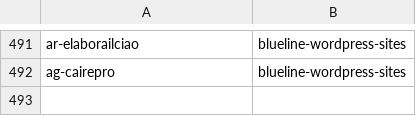
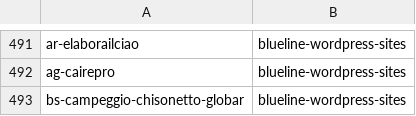
Before and after one commit to seriiserii825/py-bitbucket, a CSV file: bludelego@gmail.com_repos.csv, drawn as a sheet; only a part is shown, gaps mark what is left out.

Commit message:
feat: new repo

```diff
--- a/bludelego@gmail.com_repos.csv
+++ b/bludelego@gmail.com_repos.csv
@@ -492 +492,2 @@ ar-elaborailciao,blueline-wordpress-sites
 ag-cairepro,blueline-wordpress-sites
+bs-campeggio-chisonetto-globar,blueline-wordpress-sites
```
Also changed, not shown: github_repos.csv, 2 other files.
